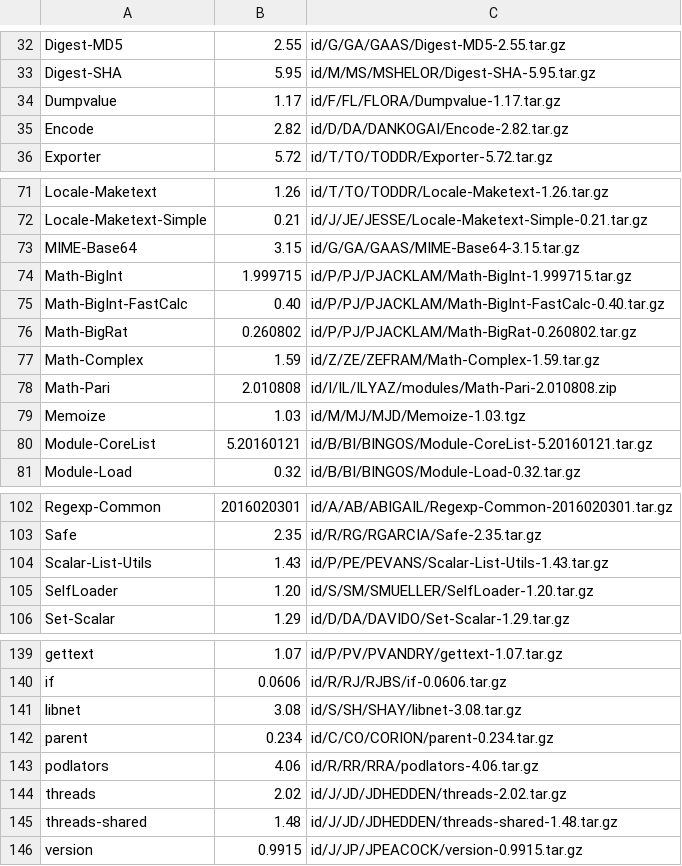
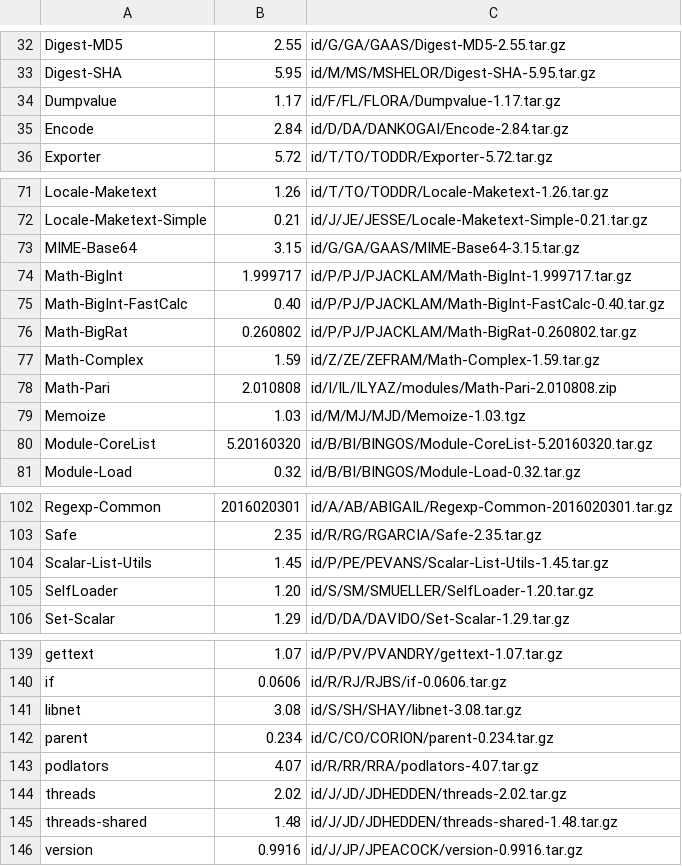
Before and after one commit to kentnl/Gentoo-Util-VirtualDepend, a CSV file: share/dist-versions.csv, drawn as a sheet; only a part is shown, gaps mark what is left out; the diff covers the shown part only.

```diff
--- a/share/dist-versions.csv
+++ b/share/dist-versions.csv
@@ -34,3 +34,3 @@ Digest-SHA,5.95,id/M/MS/MSHELOR/Digest-SHA-5.95.tar.gz
 Dumpvalue,1.17,id/F/FL/FLORA/Dumpvalue-1.17.tar.gz
-Encode,2.82,id/D/DA/DANKOGAI/Encode-2.82.tar.gz
+Encode,2.84,id/D/DA/DANKOGAI/Encode-2.84.tar.gz
 Exporter,5.72,id/T/TO/TODDR/Exporter-5.72.tar.gz
@@ -73,3 +73,3 @@ Locale-Maketext-Simple,0.21,id/J/JE/JESSE/Locale-Maketext-Simple-0.21.tar.gz
 MIME-Base64,3.15,id/G/GA/GAAS/MIME-Base64-3.15.tar.gz
-Math-BigInt,1.999715,id/P/PJ/PJACKLAM/Math-BigInt-1.999715.tar.gz
+Math-BigInt,1.999717,id/P/PJ/PJACKLAM/Math-BigInt-1.999717.tar.gz
 Math-BigInt-FastCalc,0.40,id/P/PJ/PJACKLAM/Math-BigInt-FastCalc-0.40.tar.gz
@@ -79,3 +79,3 @@ Math-Pari,2.010808,id/I/IL/ILYAZ/modules/Math-Pari-2.010808.zip
 Memoize,1.03,id/M/MJ/MJD/Memoize-1.03.tgz
-Module-CoreList,5.20160121,id/B/BI/BINGOS/Module-CoreList-5.20160121.tar.gz
+Module-CoreList,5.20160320,id/B/BI/BINGOS/Module-CoreList-5.20160320.tar.gz
 Module-Load,0.32,id/B/BI/BINGOS/Module-Load-0.32.tar.gz
@@ -103,3 +103,3 @@ Regexp-Common,2016020301,id/A/AB/ABIGAIL/Regexp-Common-2016020301.tar.gz
 Safe,2.35,id/R/RG/RGARCIA/Safe-2.35.tar.gz
-Scalar-List-Utils,1.43,id/P/PE/PEVANS/Scalar-List-Utils-1.43.tar.gz
+Scalar-List-Utils,1.45,id/P/PE/PEVANS/Scalar-List-Utils-1.45.tar.gz
 SelfLoader,1.20,id/S/SM/SMUELLER/SelfLoader-1.20.tar.gz
@@ -142,5 +142,5 @@ libnet,3.08,id/S/SH/SHAY/libnet-3.08.tar.gz
 parent,0.234,id/C/CO/CORION/parent-0.234.tar.gz
-podlators,4.06,id/R/RR/RRA/podlators-4.06.tar.gz
+podlators,4.07,id/R/RR/RRA/podlators-4.07.tar.gz
 threads,2.02,id/J/JD/JDHEDDEN/threads-2.02.tar.gz
 threads-shared,1.48,id/J/JD/JDHEDDEN/threads-shared-1.48.tar.gz
-version,0.9915,id/J/JP/JPEACOCK/version-0.9915.tar.gz
+version,0.9916,id/J/JP/JPEACOCK/version-0.9916.tar.gz
```
Also changed, not shown: 2 edited cells elsewhere in this file, share/module-versions.csv, 1 other file.
